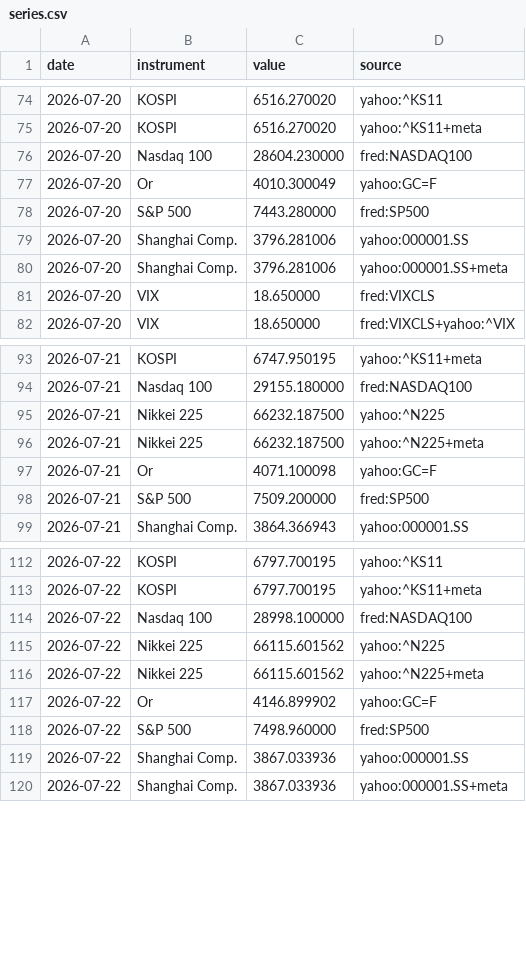
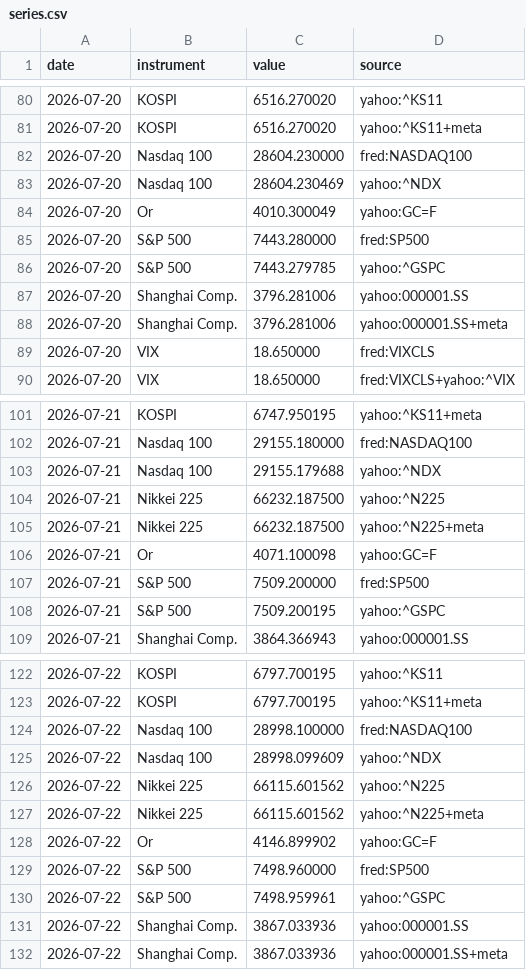
Before and after one commit to Daddeasy/veille-marches, a CSV file: series.csv, drawn as a sheet; only a part is shown, gaps mark what is left out; the diff covers the shown part only; the diff names each change by its address in the sheet, - before the commit and + after, or states it on an @@ line.

```diff
--- a/series.csv
+++ b/series.csv
+row 83: 2026-07-20 | Nasdaq 100 | 28604.230469 | yahoo:^NDX
+row 86: 2026-07-20 | S&P 500 | 7443.279785 | yahoo:^GSPC
+row 103: 2026-07-21 | Nasdaq 100 | 29155.179688 | yahoo:^NDX
+row 108: 2026-07-21 | S&P 500 | 7509.200195 | yahoo:^GSPC
+row 125: 2026-07-22 | Nasdaq 100 | 28998.099609 | yahoo:^NDX
+row 130: 2026-07-22 | S&P 500 | 7498.959961 | yahoo:^GSPC
```
Also changed, not shown: 8 added rows elsewhere in this file, 2 other files.
